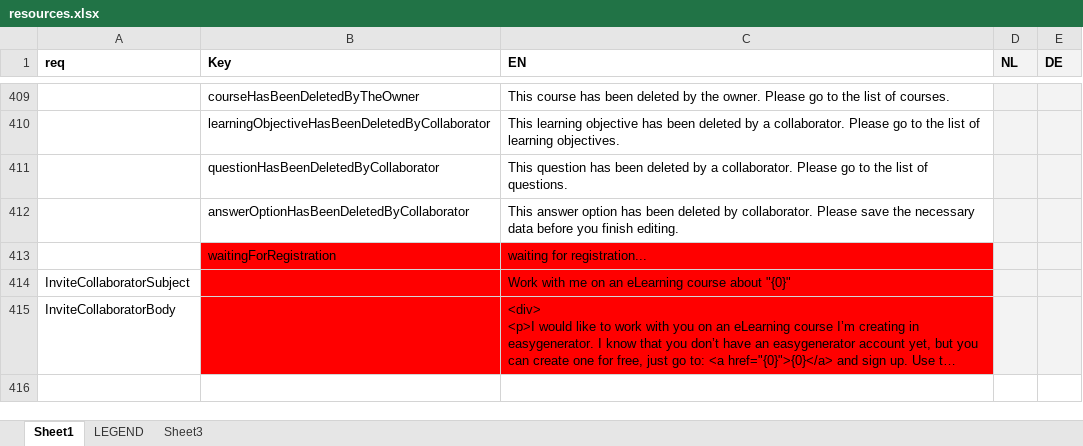
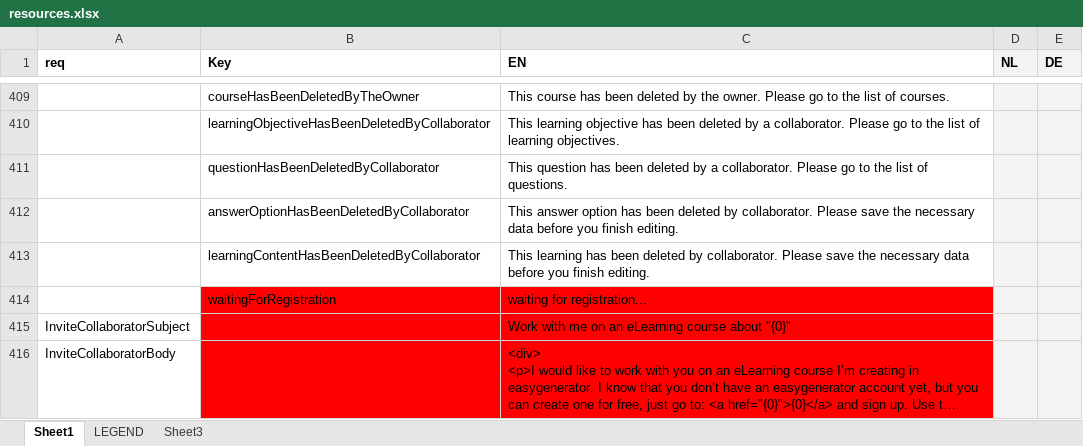
Before and after one commit to jaw4ik/assessment, an Excel workbook: sources/easygenerator.Web/App/localization/resources.xlsx, sheet Sheet1, drawn as a sheet; only a part is shown, gaps mark what is left out; long unchanged cells end in …; values as stored, in another font and other column widths than the file's, no borders; the diff names each change by its address in the sheet, - before the commit and + after, or states it on an @@ line.

Commit message:
EWD-23649 - Apply question changes immediately - learning content
Former-commit-id: 89f691be6ff653bbec391f84da01459d6ce7ee86

```diff
--- a/sources/easygenerator.Web/App/localization/resources.xlsx (sheet Sheet1)
+++ b/sources/easygenerator.Web/App/localization/resources.xlsx (sheet Sheet1)
+row 413:  | learningContentHasBeenDeletedByCollaborator | This learning has been deleted by collaborator. Please save the necessary data before you finish editing.
```
Also changed, not shown: 1 other file.
